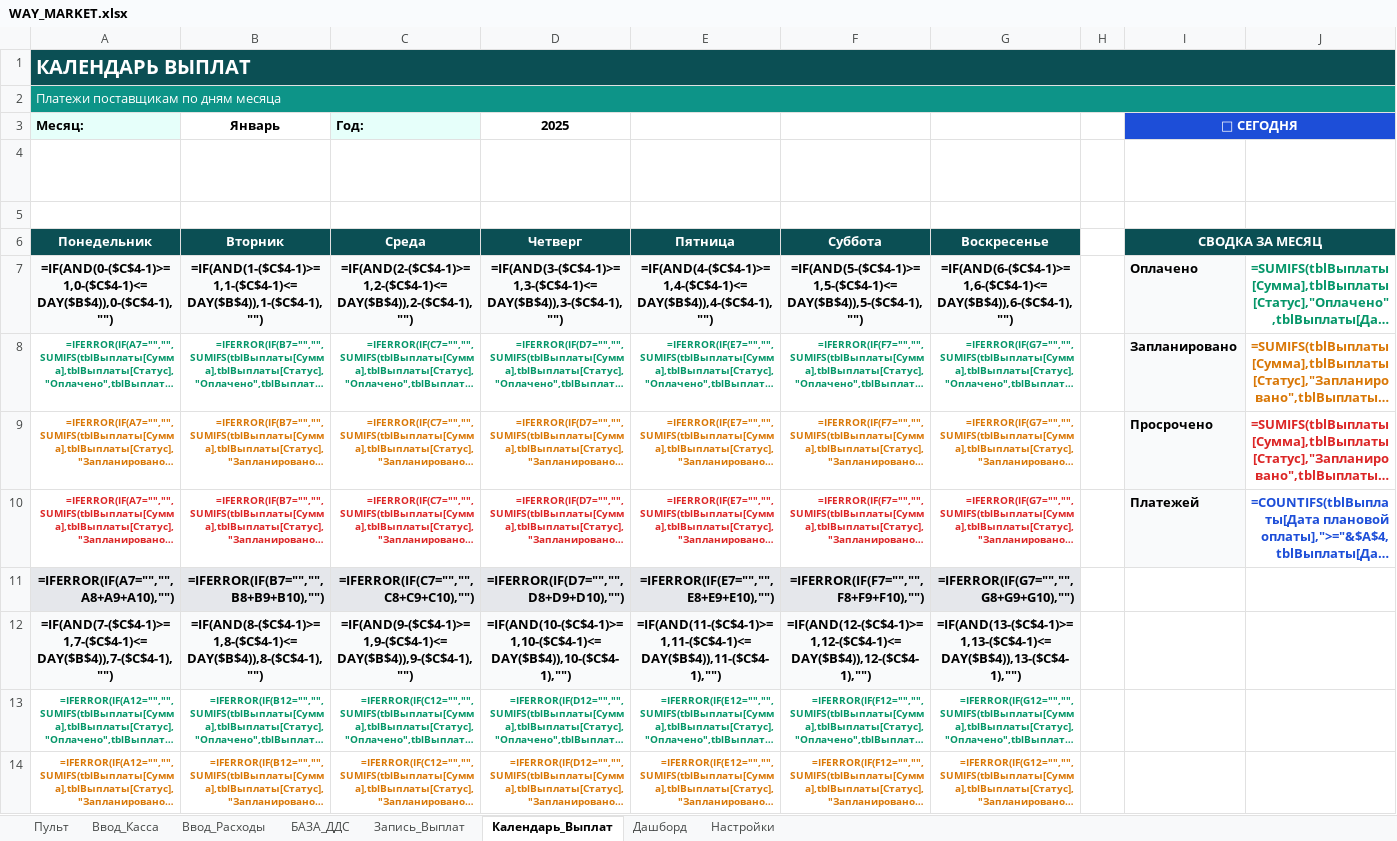
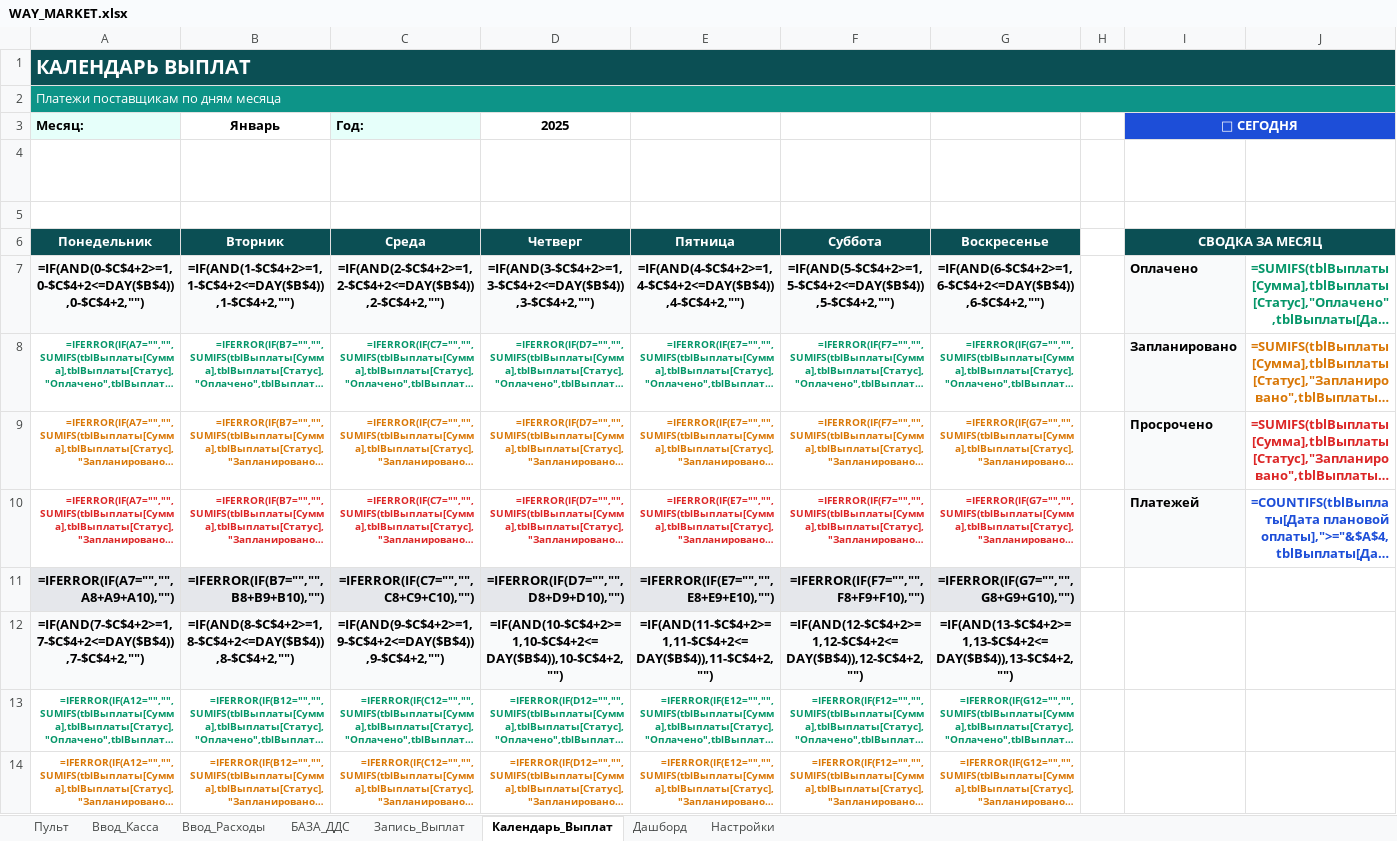
Before and after one commit to dexauron/Auron, an Excel workbook: WAY_MARKET.xlsx, sheet Календарь_Выплат, drawn as a sheet; only a part is shown; long unchanged cells end in …; values as stored, in another font and other column widths than the file's, no borders; formulas without a stored value are shown as written; removed rows and columns are numbered as before the commit, all else as after; the diff covers the shown part only; the diff names each change by its address in the sheet, - before the commit and + after, or states it on an @@ line.

```diff
--- a/WAY_MARKET.xlsx (sheet Календарь_Выплат)
+++ b/WAY_MARKET.xlsx (sheet Календарь_Выплат)
-A7 (Месяц:): =IF(AND(0-($C$4-1)>=1,0-($C$4-1)<=DAY($B$4)),0-($C$4-1),"")
+A7 (Месяц:): =IF(AND(0-$C$4+2>=1,0-$C$4+2<=DAY($B$4)),0-$C$4+2,"")
-B7 (Январь): =IF(AND(1-($C$4-1)>=1,1-($C$4-1)<=DAY($B$4)),1-($C$4-1),"")
+B7 (Январь): =IF(AND(1-$C$4+2>=1,1-$C$4+2<=DAY($B$4)),1-$C$4+2,"")
-C7 (Год:): =IF(AND(2-($C$4-1)>=1,2-($C$4-1)<=DAY($B$4)),2-($C$4-1),"")
+C7 (Год:): =IF(AND(2-$C$4+2>=1,2-$C$4+2<=DAY($B$4)),2-$C$4+2,"")
-D7 (2025): =IF(AND(3-($C$4-1)>=1,3-($C$4-1)<=DAY($B$4)),3-($C$4-1),"")
+D7 (2025): =IF(AND(3-$C$4+2>=1,3-$C$4+2<=DAY($B$4)),3-$C$4+2,"")
-E7: =IF(AND(4-($C$4-1)>=1,4-($C$4-1)<=DAY($B$4)),4-($C$4-1),"")
+E7: =IF(AND(4-$C$4+2>=1,4-$C$4+2<=DAY($B$4)),4-$C$4+2,"")
-F7: =IF(AND(5-($C$4-1)>=1,5-($C$4-1)<=DAY($B$4)),5-($C$4-1),"")
+F7: =IF(AND(5-$C$4+2>=1,5-$C$4+2<=DAY($B$4)),5-$C$4+2,"")
-G7: =IF(AND(6-($C$4-1)>=1,6-($C$4-1)<=DAY($B$4)),6-($C$4-1),"")
+G7: =IF(AND(6-$C$4+2>=1,6-$C$4+2<=DAY($B$4)),6-$C$4+2,"")
-row 12: =IF(AND(7-($C$4-1)>=1,7-($C$4-1)<=DAY($B$4)),7-($C$4-1),"") | =IF(AND(8-($C$4-1)>=1,8-($C$4-1)<=DAY($B$4)),8-($C$4-1),"") | =IF(AND(9-($C$4-1)>=1,9-($C$4-1)<=DAY($B$4)),9-($C$4-1),"") | =IF(AND(10-($C$4-1)>=1,10-($C$4-1)<=DAY($B$4)),10-($C$4-1),"") | =IF(AND(11-($C$4-1)>=1,11-($C$4-1)<=DAY($B$4)),11-($C$4-1),"") | =IF(AND(12-($C$4-1)>=1,12-($C$4-1)<=DAY($B$4)),12-($C$4-1),"") | =IF(AND(13-($C$4-1)>=1,13-($C$4-1)<=DAY($B$4)),13-($C$4-1),"")
+row 12: =IF(AND(7-$C$4+2>=1,7-$C$4+2<=DAY($B$4)),7-$C$4+2,"") | =IF(AND(8-$C$4+2>=1,8-$C$4+2<=DAY($B$4)),8-$C$4+2,"") | =IF(AND(9-$C$4+2>=1,9-$C$4+2<=DAY($B$4)),9-$C$4+2,"") | =IF(AND(10-$C$4+2>=1,10-$C$4+2<=DAY($B$4)),10-$C$4+2,"") | =IF(AND(11-$C$4+2>=1,11-$C$4+2<=DAY($B$4)),11-$C$4+2,"") | =IF(AND(12-$C$4+2>=1,12-$C$4+2<=DAY($B$4)),12-$C$4+2,"") | =IF(AND(13-$C$4+2>=1,13-$C$4+2<=DAY($B$4)),13-$C$4+2,"")
```
Also changed, not shown: 28 edited cells elsewhere in this sheet, sheet Пульт, 1 other file.
